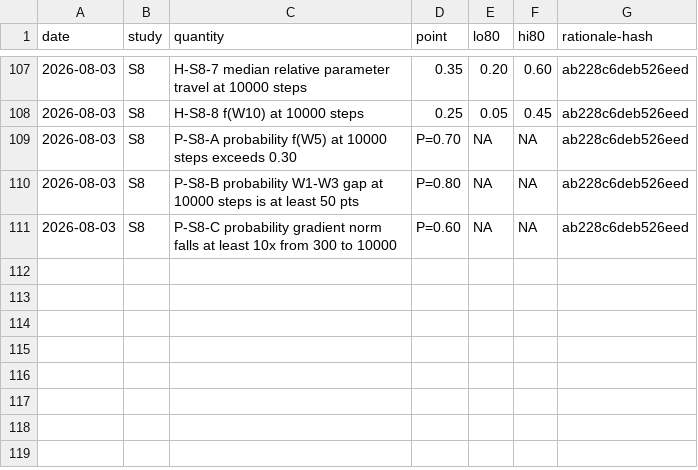
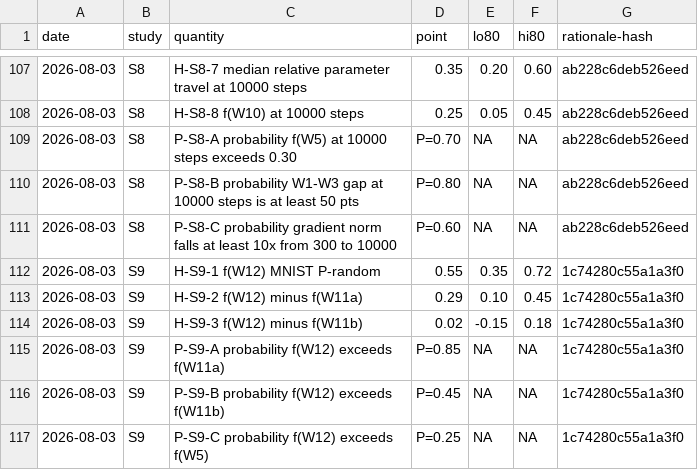
Before and after one commit to ITheClixs/project-siren-gap, a CSV file: docs/PREDICTION_LEDGER.csv, drawn as a sheet; only a part is shown, gaps mark what is left out.

Commit message:
docs: S9 rows in the prediction ledger

```diff
--- a/docs/PREDICTION_LEDGER.csv
+++ b/docs/PREDICTION_LEDGER.csv
@@ -111 +111,7 @@ date,study,quantity,point,lo80,hi80,rationale-hash
 2026-08-03,S8,P-S8-C probability gradient norm falls at least 10x from 300 to 10000,"P=0.60",NA,NA,ab228c6deb526eed
+2026-08-03,S9,H-S9-1 f(W12) MNIST P-random,"0.55",0.35,0.72,1c74280c55a1a3f0
+2026-08-03,S9,H-S9-2 f(W12) minus f(W11a),"0.29",0.10,0.45,1c74280c55a1a3f0
+2026-08-03,S9,H-S9-3 f(W12) minus f(W11b),"0.02",-0.15,0.18,1c74280c55a1a3f0
+2026-08-03,S9,P-S9-A probability f(W12) exceeds f(W11a),"P=0.85",NA,NA,1c74280c55a1a3f0
+2026-08-03,S9,P-S9-B probability f(W12) exceeds f(W11b),"P=0.45",NA,NA,1c74280c55a1a3f0
+2026-08-03,S9,P-S9-C probability f(W12) exceeds f(W5),"P=0.25",NA,NA,1c74280c55a1a3f0
```
